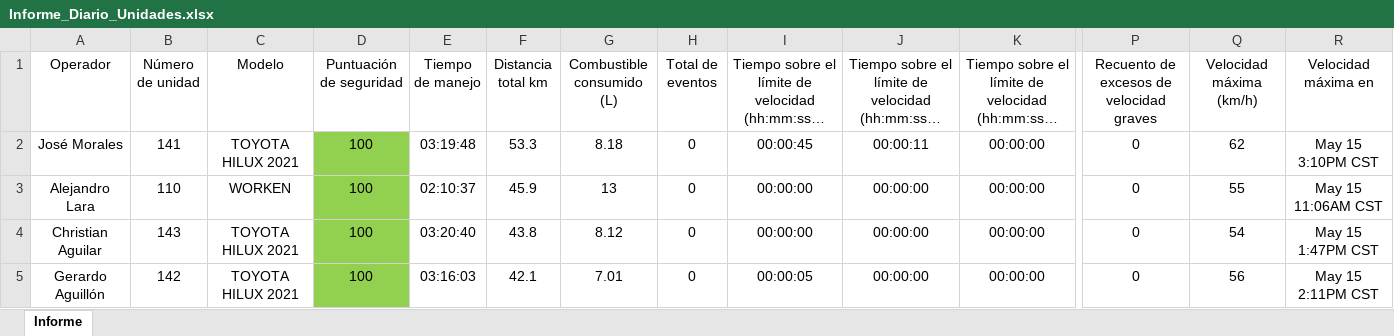
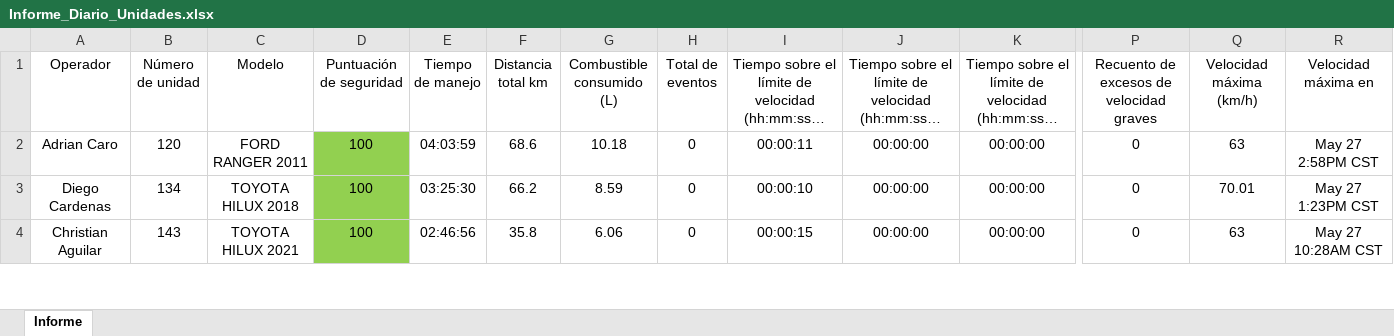
Before and after one commit to DesarrolloPFR/REPARTO, an Excel workbook: seguridad/Informe_Diario_Unidades.xlsx, sheet Informe, drawn as a sheet; only a part is shown, gaps mark what is left out; long unchanged cells end in …; values as stored, in another font and other column widths than the file's, no borders; table styles not drawn; removed rows and columns are numbered as before the commit, all else as after; rows hold the shown columns only; the diff covers the shown part only; the diff names each change by its address in the sheet, - before the commit and + after, or states it on an @@ line.

```diff
--- a/seguridad/Informe_Diario_Unidades.xlsx (sheet Informe)
+++ b/seguridad/Informe_Diario_Unidades.xlsx (sheet Informe)
-A2 (Operador): José Morales
+A2 (Operador): Adrian Caro
-B2 (Número de unidad): 141
+B2 (Número de unidad): 120
-C2 (Modelo): TOYOTA HILUX 2021
+C2 (Modelo): FORD RANGER 2011
-E2 (Tiempo de manejo): 03:19:48
+E2 (Tiempo de manejo): 04:03:59
-F2 (Distancia total km): 53.3
+F2 (Distancia total km): 68.6
-G2 (Combustible consumido (L)): 8.18
+G2 (Combustible consumido (L)): 10.18
-I2: 00:00:45
+I2: 00:00:11
-J2: 00:00:11
+J2: 00:00:00
-Q2 (Velocidad máxima (km/h)): 62
+Q2 (Velocidad máxima (km/h)): 63
-R2 (Velocidad máxima en): May 15 3:10PM CST
+R2 (Velocidad máxima en): May 27 2:58PM CST
-A3 (Operador): Alejandro Lara
+A3 (Operador): Diego Cardenas
-B3 (Número de unidad): 110
+B3 (Número de unidad): 134
-C3 (Modelo): WORKEN
+C3 (Modelo): TOYOTA HILUX 2018
-E3 (Tiempo de manejo): 02:10:37
+E3 (Tiempo de manejo): 03:25:30
-F3 (Distancia total km): 45.9
+F3 (Distancia total km): 66.2
-G3 (Combustible consumido (L)): 13
+G3 (Combustible consumido (L)): 8.59
-I3: 00:00:00
+I3: 00:00:10
-Q3 (Velocidad máxima (km/h)): 55
+Q3 (Velocidad máxima (km/h)): 70.01
-R3 (Velocidad máxima en): May 15 11:06AM CST
+R3 (Velocidad máxima en): May 27 1:23PM CST
-E4 (Tiempo de manejo): 03:20:40
+E4 (Tiempo de manejo): 02:46:56
-F4 (Distancia total km): 43.8
+F4 (Distancia total km): 35.8
-G4 (Combustible consumido (L)): 8.12
+G4 (Combustible consumido (L)): 6.06
-I4: 00:00:00
+I4: 00:00:15
-Q4 (Velocidad máxima (km/h)): 54
+Q4 (Velocidad máxima (km/h)): 63
-R4 (Velocidad máxima en): May 15 1:47PM CST
+R4 (Velocidad máxima en): May 27 10:28AM CST
-row 5: Gerardo Aguillón | 142 | TOYOTA HILUX 2021 | 100 | 03:16:03 | 42.1 | 7.01 | 0 | 00:00:05 | 00:00:00 | 00:00:00 | 0 | 56 | May 15 2:11PM CST
```
Also changed, not shown: 13 added rows, 12 removed rows, 174 edited cells and cell formats elsewhere in this sheet, eventos/eventos_diario.xlsx, eventos/eventos_mensual.xlsx.
